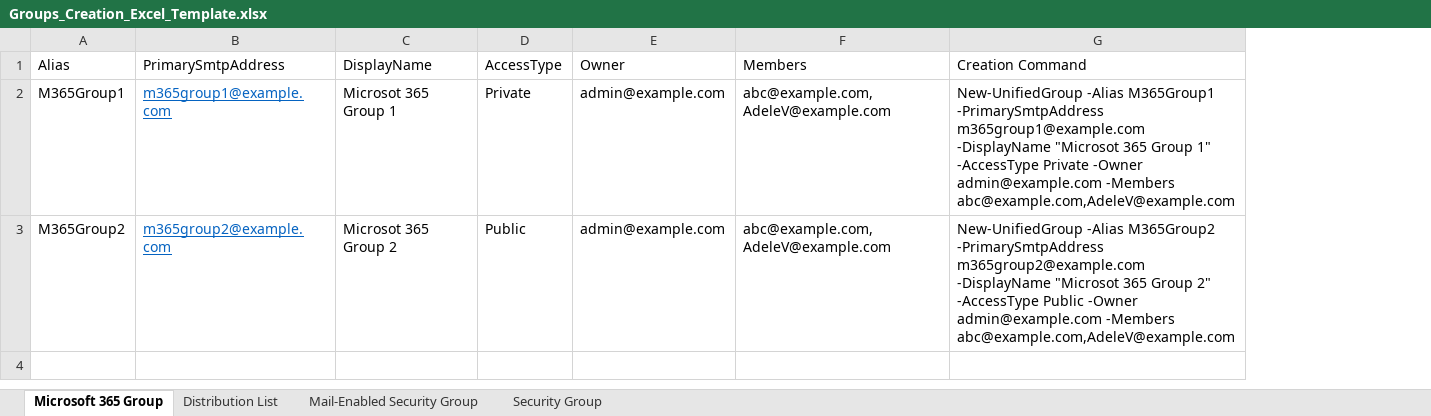
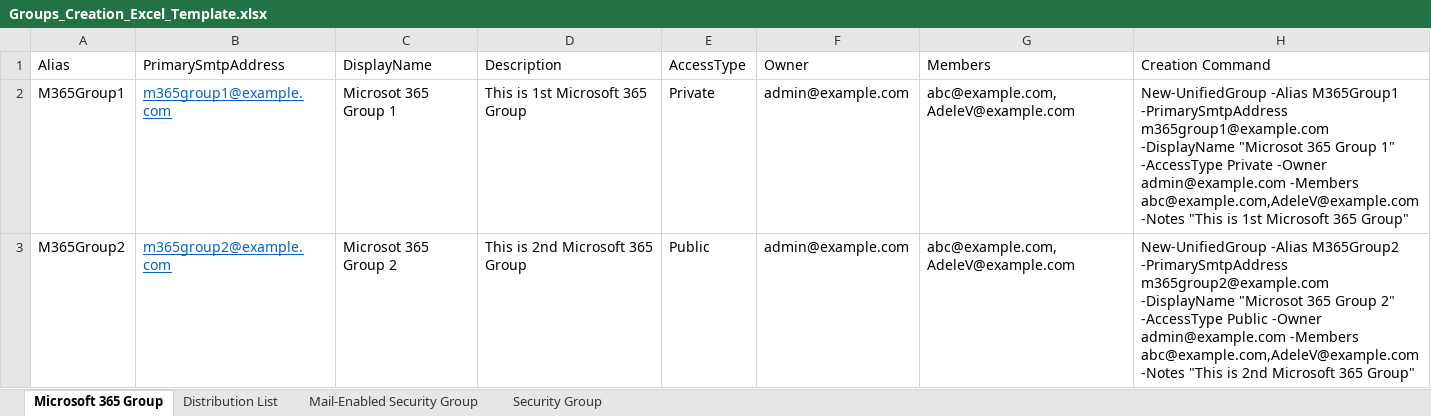
Before and after one commit to chutienduc1210/public-repo, an Excel workbook: Groups_Creation_Excel_Template.xlsx, sheet Microsoft 365 Group, drawn as a sheet; values as stored, in another font and other column widths than the file's, no borders; table styles not drawn; addresses are those after the commit; the diff names each change by its address in the sheet, - before the commit and + after, or states it on an @@ line.

```diff
--- a/Groups_Creation_Excel_Template.xlsx (sheet Microsoft 365 Group)
+++ b/Groups_Creation_Excel_Template.xlsx (sheet Microsoft 365 Group)
+column D (Description), rows 2-3: This is 1st Microsoft 365 Group | This is 2nd Microsoft 365 Group
-H2 (Creation Command): …-Members abc@example.com,AdeleV@example.com
+H2 (Creation Command): …-Members abc@example.com,AdeleV@example.com -Notes "This is 1st Microsoft 365 Group"
-H3 (Creation Command): …-Members abc@example.com,AdeleV@example.com
+H3 (Creation Command): …-Members abc@example.com,AdeleV@example.com -Notes "This is 2nd Microsoft 365 Group"
```
Also changed, not shown: sheet Distribution List, sheet Mail-Enabled Security Group.
